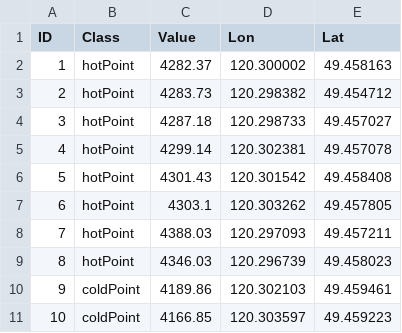
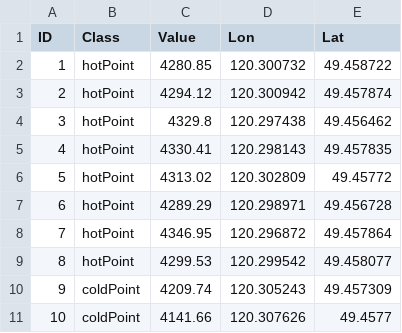
Before and after one commit to JMbaozi/Soil, a CSV file: SamplingPoint/SamplingPoint_py/result/Region_A/Coords_Region_A_Bi214_peak.csv, drawn as a sheet; only a part is shown; the diff covers the shown part only.

```diff
--- a/SamplingPoint/SamplingPoint_py/result/Region_A/Coords_Region_A_Bi214_peak.csv
+++ b/SamplingPoint/SamplingPoint_py/result/Region_A/Coords_Region_A_Bi214_peak.csv
@@ -1,11 +1,11 @@
 ID,Class,Value,Lon,Lat
-1,hotPoint,4282.37,120.300002,49.458163
-2,hotPoint,4283.73,120.298382,49.454712
-3,hotPoint,4287.18,120.298733,49.457027
-4,hotPoint,4299.14,120.302381,49.457078
-5,hotPoint,4301.43,120.301542,49.458408
-6,hotPoint,4303.1,120.303262,49.457805
-7,hotPoint,4388.03,120.297093,49.457211
-8,hotPoint,4346.03,120.296739,49.458023
-9,coldPoint,4189.86,120.302103,49.459461
-10,coldPoint,4166.85,120.303597,49.459223
+1,hotPoint,4280.85,120.300732,49.458722
+2,hotPoint,4294.12,120.300942,49.457874
+3,hotPoint,4329.8,120.297438,49.456462
+4,hotPoint,4330.41,120.298143,49.457835
+5,hotPoint,4313.02,120.302809,49.45772
+6,hotPoint,4289.29,120.298971,49.456728
+7,hotPoint,4346.95,120.296872,49.457864
+8,hotPoint,4299.53,120.299542,49.458077
+9,coldPoint,4209.74,120.305243,49.457309
+10,coldPoint,4141.66,120.307626,49.4577
```
Also changed, not shown: 30 edited cells elsewhere in this file, SamplingPoint/SamplingPoint_py/result/Region_A/Coords_Region_A_K40_peak.csv, SamplingPoint/SamplingPoint_py/result/Region_A/Coords_Region_A_total.csv, 35 other files.
